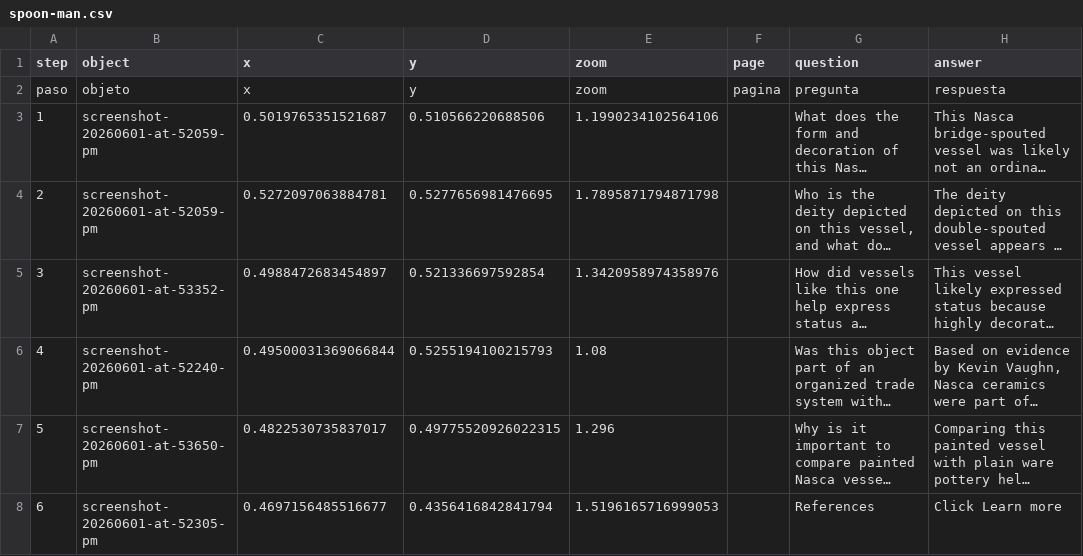
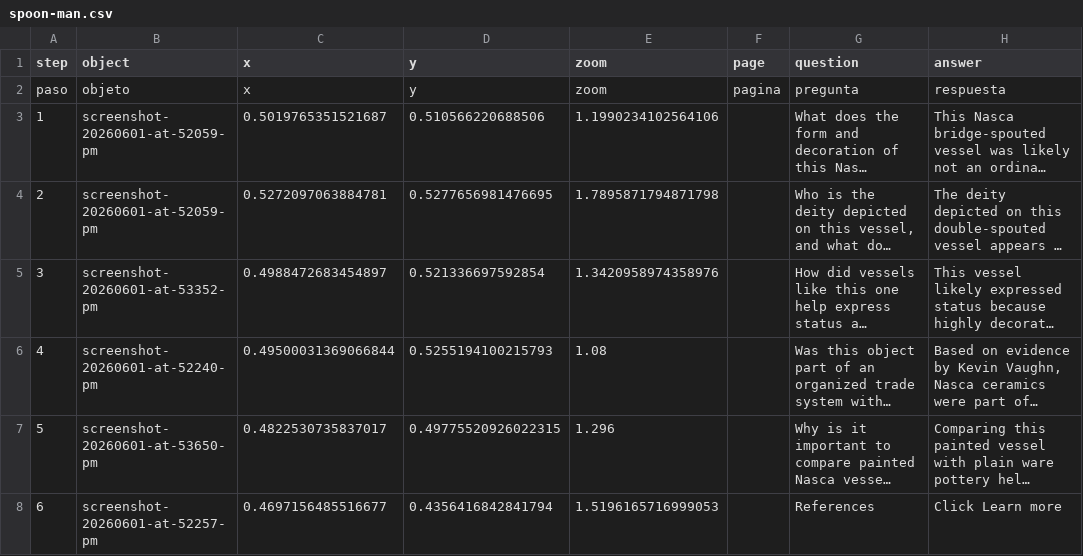
Before and after one commit to jesurosasd-alt/spoonman, a CSV file: telar-content/spreadsheets/spoon-man.csv, drawn as a sheet; only a part is shown; long unchanged cells end in …; the diff names each change by its address in the sheet, - before the commit and + after, or states it on an @@ line.

Commit message:
Modify 1 story
Changed:
  Story: Double Spout and Bridge Vessel

Published via Telar Compositor

```diff
--- a/telar-content/spreadsheets/spoon-man.csv
+++ b/telar-content/spreadsheets/spoon-man.csv
-B8 (object): screenshot-20260601-at-52305-pm
+B8 (object): screenshot-20260601-at-52257-pm
```
